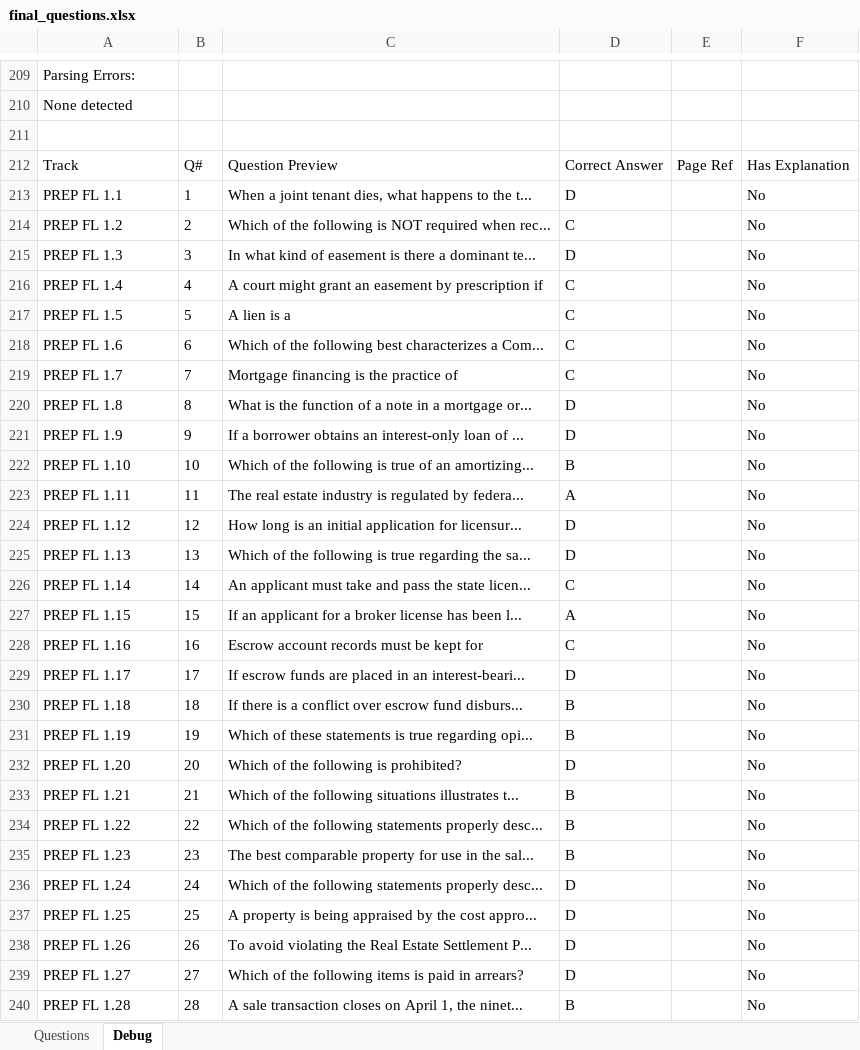
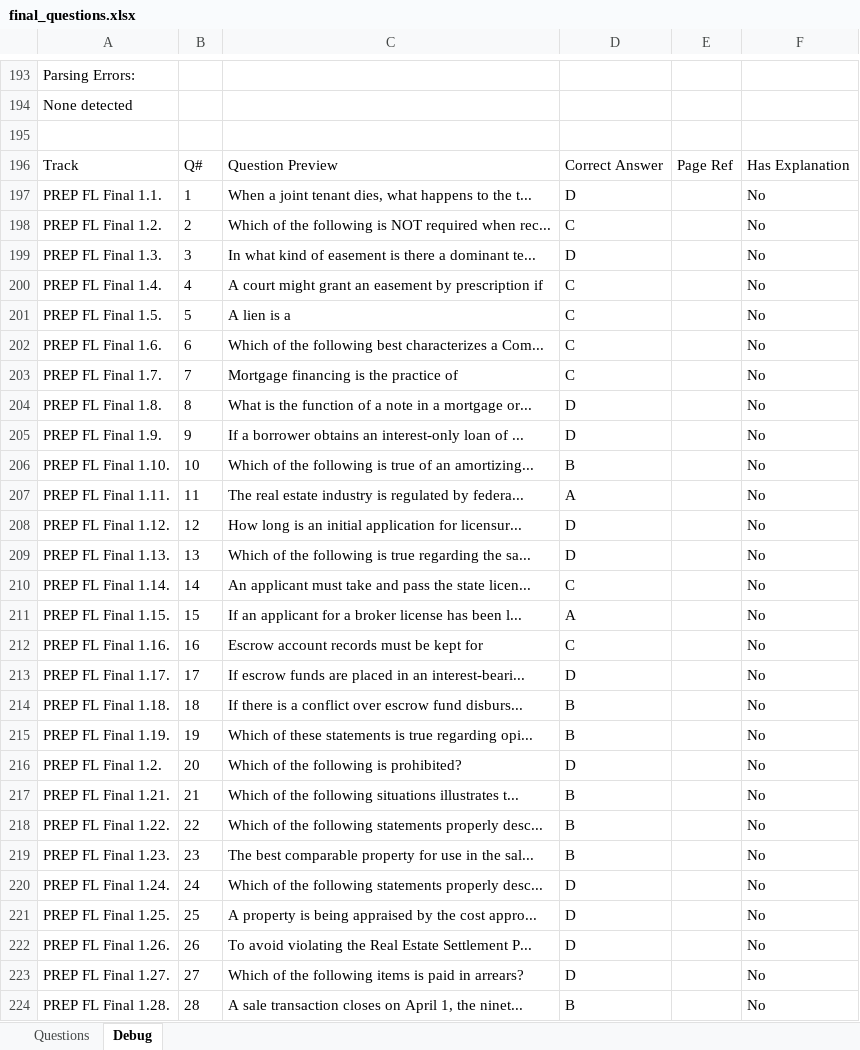
Before and after one commit to AbeJitsu/MATO, an Excel workbook: Output/final_questions.xlsx, sheet Debug, drawn as a sheet; only a part is shown, gaps mark what is left out; values as stored, in another font and other column widths than the file's, no borders; addresses are those after the commit; the diff covers the shown part only; the diff names each change by its address in the sheet, - before the commit and + after, or states it on an @@ line.

```diff
--- a/Output/final_questions.xlsx (sheet Debug)
+++ b/Output/final_questions.xlsx (sheet Debug)
-A197: PREP FL 1.1
+A197: PREP FL Final 1.1.
-A198: PREP FL 1.2
+A198: PREP FL Final 1.2.
-A199: PREP FL 1.3
+A199: PREP FL Final 1.3.
-A200: PREP FL 1.4
+A200: PREP FL Final 1.4.
-A201: PREP FL 1.5
+A201: PREP FL Final 1.5.
-A202: PREP FL 1.6
+A202: PREP FL Final 1.6.
-A203: PREP FL 1.7
+A203: PREP FL Final 1.7.
-A204: PREP FL 1.8
+A204: PREP FL Final 1.8.
-A205: PREP FL 1.9
+A205: PREP FL Final 1.9.
-A206: PREP FL 1.10
+A206: PREP FL Final 1.10.
-A207: PREP FL 1.11
+A207: PREP FL Final 1.11.
-A208: PREP FL 1.12
+A208: PREP FL Final 1.12.
-A209: PREP FL 1.13
+A209: PREP FL Final 1.13.
-A210: PREP FL 1.14
+A210: PREP FL Final 1.14.
-A211: PREP FL 1.15
+A211: PREP FL Final 1.15.
-A212: PREP FL 1.16
+A212: PREP FL Final 1.16.
-A213: PREP FL 1.17
+A213: PREP FL Final 1.17.
-A214: PREP FL 1.18
+A214: PREP FL Final 1.18.
-A215: PREP FL 1.19
+A215: PREP FL Final 1.19.
-A216: PREP FL 1.20
+A216: PREP FL Final 1.2.
-A217: PREP FL 1.21
+A217: PREP FL Final 1.21.
-A218: PREP FL 1.22
+A218: PREP FL Final 1.22.
-A219: PREP FL 1.23
+A219: PREP FL Final 1.23.
-A220: PREP FL 1.24
+A220: PREP FL Final 1.24.
-A221: PREP FL 1.25
+A221: PREP FL Final 1.25.
-A222: PREP FL 1.26
+A222: PREP FL Final 1.26.
-A223: PREP FL 1.27
+A223: PREP FL Final 1.27.
-A224: PREP FL 1.28
+A224: PREP FL Final 1.28.
```
Also changed, not shown: other rows of this sheet, sheet Questions, Output/quiz_questions.xlsx, 8 other files.
